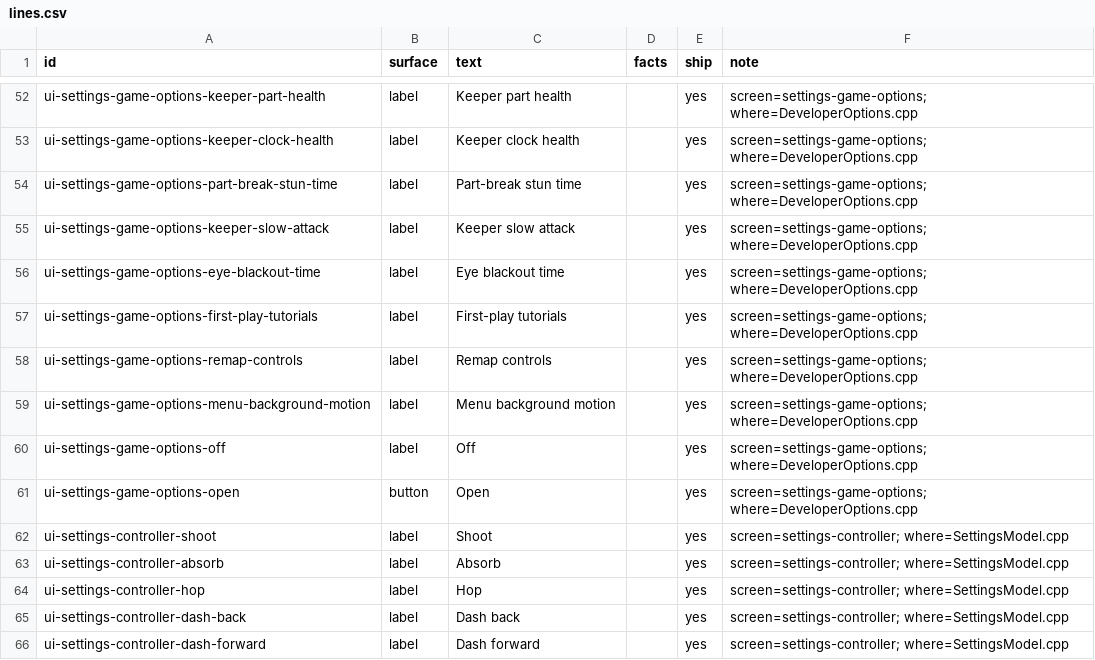
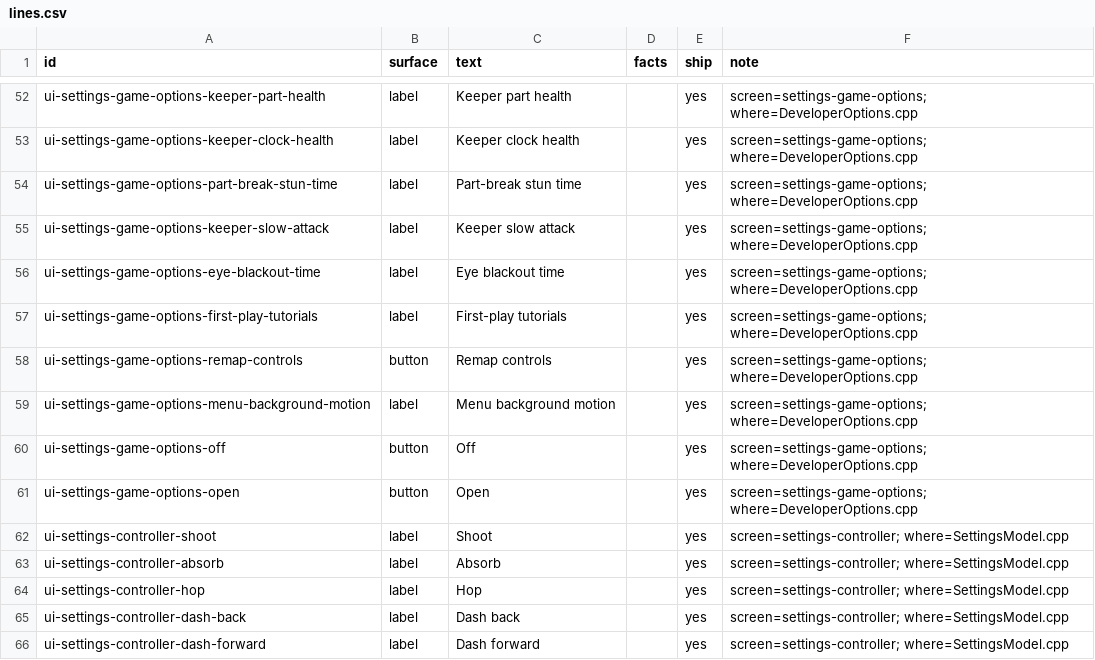
Before and after one commit to joshdrochon/UmbrellaElla, a CSV file: pipeline/story/lines.csv, drawn as a sheet; only a part is shown, gaps mark what is left out.

```diff
--- a/pipeline/story/lines.csv
+++ b/pipeline/story/lines.csv
@@ -57,5 +57,5 @@ ui-settings-game-options-eye-blackout-time,label,Eye blackout time,,yes,screen=s
 ui-settings-game-options-first-play-tutorials,label,First-play tutorials,,yes,screen=settings-game-options; where=DeveloperOptions.cpp
-ui-settings-game-options-remap-controls,label,Remap controls,,yes,screen=settings-game-options; where=DeveloperOptions.cpp
+ui-settings-game-options-remap-controls,button,Remap controls,,yes,screen=settings-game-options; where=DeveloperOptions.cpp
 ui-settings-game-options-menu-background-motion,label,Menu background motion,,yes,screen=settings-game-options; where=DeveloperOptions.cpp
-ui-settings-game-options-off,label,Off,,yes,screen=settings-game-options; where=DeveloperOptions.cpp
+ui-settings-game-options-off,button,Off,,yes,screen=settings-game-options; where=DeveloperOptions.cpp
 ui-settings-game-options-open,button,Open,,yes,screen=settings-game-options; where=DeveloperOptions.cpp
```
